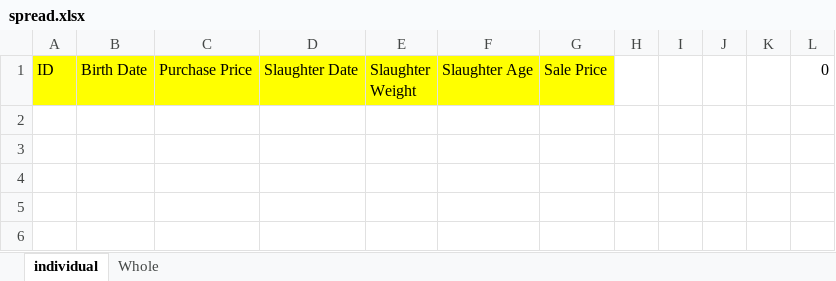
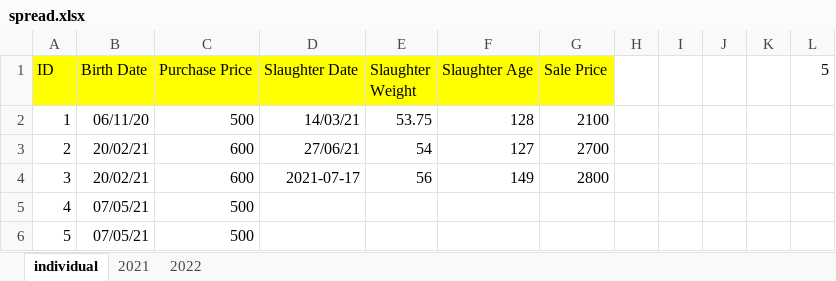
Before and after one commit to bayankhosi/FarmProgram, an Excel workbook: Files/spread.xlsx, sheet individual, drawn as a sheet; values as stored, in another font and other column widths than the file's, no borders; the diff names each change by its address in the sheet, - before the commit and + after, or states it on an @@ line.

Commit message:
records and collects data from a new sheet ev year

```diff
--- a/Files/spread.xlsx (sheet individual)
+++ b/Files/spread.xlsx (sheet individual)
-sheet tab: Whole
+sheet tab: 2021
+sheet tab: 2022
-L1: 0
+L1: 5
+row 2: 1 | 06/11/20 | 500 | 14/03/21 | 53.75 | 128 | 2100
+row 3: 2 | 20/02/21 | 600 | 27/06/21 | 54 | 127 | 2700
+row 4: 3 | 20/02/21 | 600 | 2021-07-17 | 56 | 149 | 2800
+row 5: 4 | 07/05/21 | 500
+row 6: 5 | 07/05/21 | 500
```
Also changed, not shown: sheet 2021, 3 other files.
